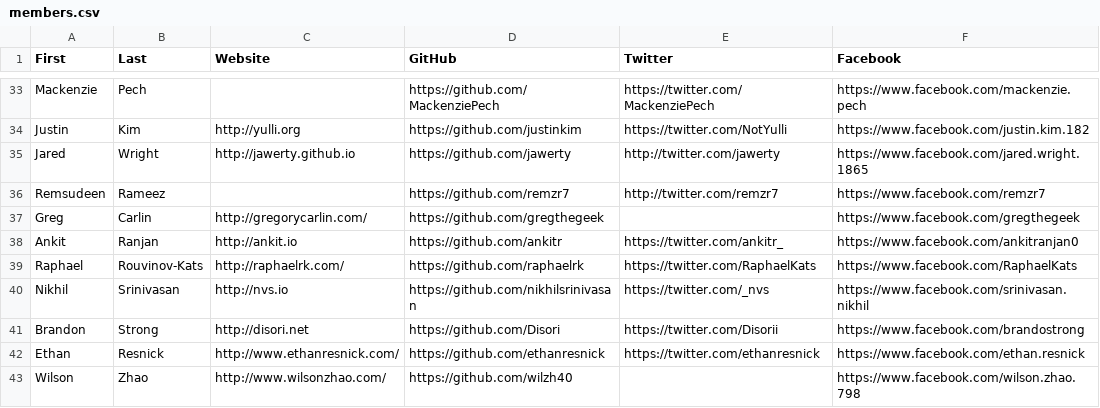
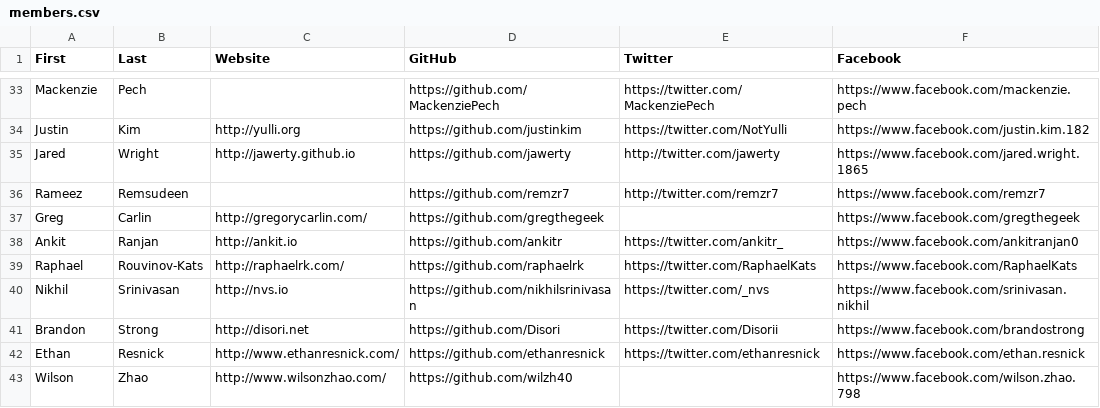
Before and after one commit to hshackers/docs, a CSV file: members.csv, drawn as a sheet; only a part is shown, gaps mark what is left out.

Commit message:
Update members.csv

```diff
--- a/members.csv
+++ b/members.csv
@@ -35,3 +35,3 @@ Justin,Kim,http://yulli.org,https://github.com/justinkim,https://twitter.com/Not
 Jared,Wright,http://jawerty.github.io,https://github.com/jawerty,http://twitter.com/jawerty,https://www.facebook.com/jared.wright.1865
-Remsudeen,Rameez,,https://github.com/remzr7,http://twitter.com/remzr7,https://www.facebook.com/remzr7
+Rameez,Remsudeen,,https://github.com/remzr7,http://twitter.com/remzr7,https://www.facebook.com/remzr7
 Greg,Carlin,http://gregorycarlin.com/,https://github.com/gregthegeek,,https://www.facebook.com/gregthegeek
```
